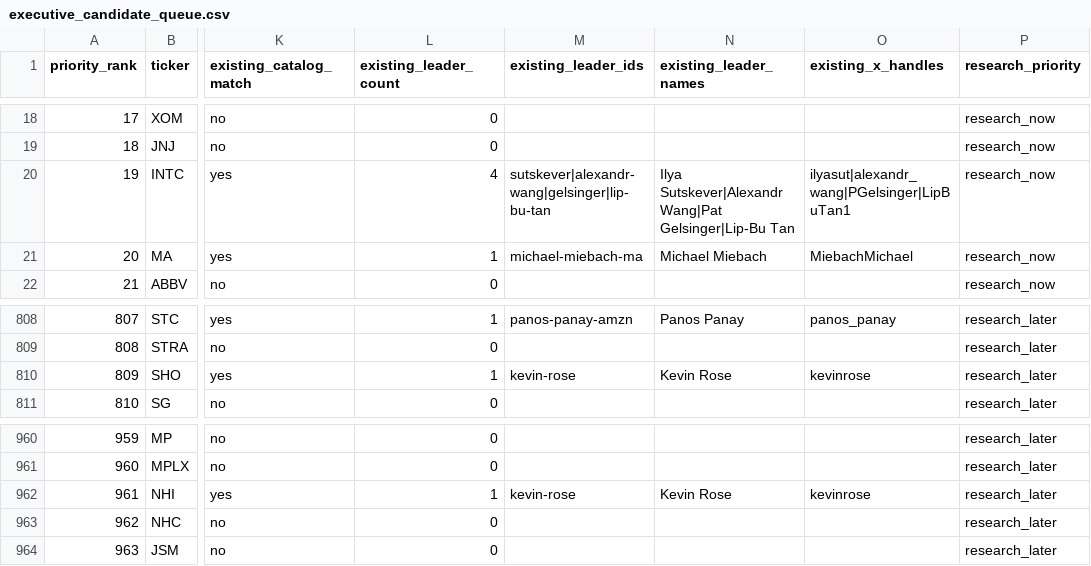
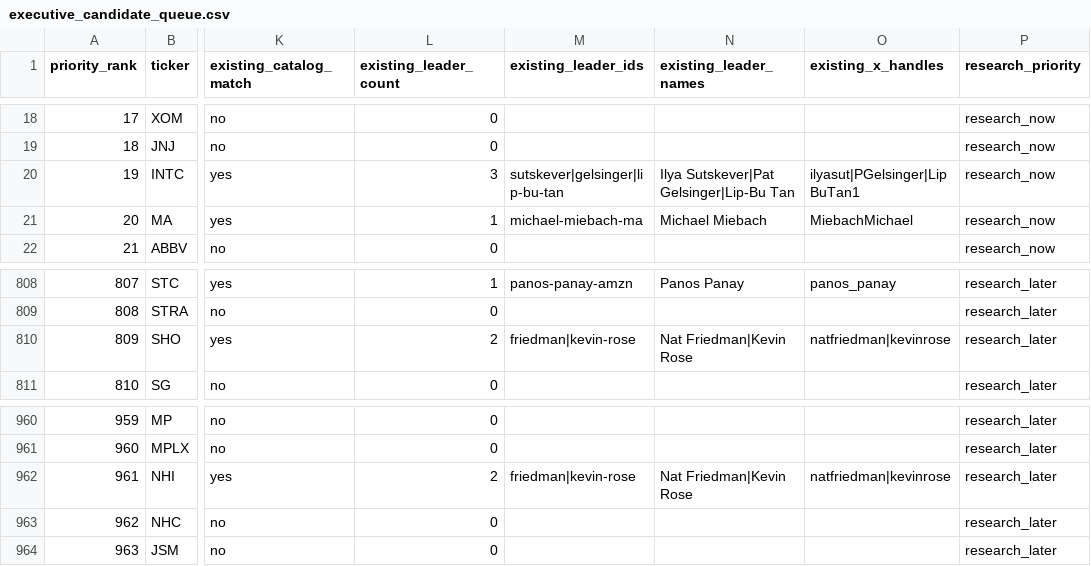
Before and after one commit to 254684589-max/ooglex-site, a CSV file: data/tech-leaders/executive_candidate_queue.csv, drawn as a sheet; only a part is shown, gaps mark what is left out; the diff names each change by its address in the sheet, - before the commit and + after, or states it on an @@ line.

```diff
--- a/data/tech-leaders/executive_candidate_queue.csv
+++ b/data/tech-leaders/executive_candidate_queue.csv
-L20 (existing_leader_count): 4
+L20 (existing_leader_count): 3
-M20 (existing_leader_ids): sutskever|alexandr-wang|gelsinger|lip-bu-tan
+M20 (existing_leader_ids): sutskever|gelsinger|lip-bu-tan
-N20 (existing_leader_names): Ilya Sutskever|Alexandr Wang|Pat Gelsinger|Lip-Bu Tan
+N20 (existing_leader_names): Ilya Sutskever|Pat Gelsinger|Lip-Bu Tan
-O20 (existing_x_handles): ilyasut|alexandr_wang|PGelsinger|LipBuTan1
+O20 (existing_x_handles): ilyasut|PGelsinger|LipBuTan1
-L810 (existing_leader_count): 1
+L810 (existing_leader_count): 2
-M810 (existing_leader_ids): kevin-rose
+M810 (existing_leader_ids): friedman|kevin-rose
-N810 (existing_leader_names): Kevin Rose
+N810 (existing_leader_names): Nat Friedman|Kevin Rose
-O810 (existing_x_handles): kevinrose
+O810 (existing_x_handles): natfriedman|kevinrose
-L962 (existing_leader_count): 1
+L962 (existing_leader_count): 2
-M962 (existing_leader_ids): kevin-rose
+M962 (existing_leader_ids): friedman|kevin-rose
-N962 (existing_leader_names): Kevin Rose
+N962 (existing_leader_names): Nat Friedman|Kevin Rose
-O962 (existing_x_handles): kevinrose
+O962 (existing_x_handles): natfriedman|kevinrose
```
Also changed, not shown: 1 other file.
